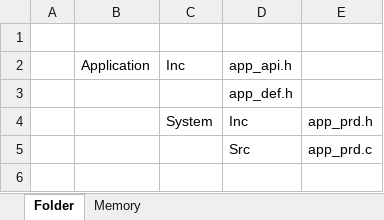
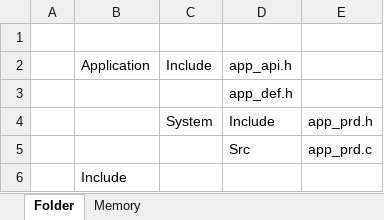
Before and after one commit to gtuja/Nucleo, an Excel workbook: doc/Resources/STM32L053R8_Playground.xlsx, sheet Folder, drawn as a sheet; values as stored, in another font and other column widths than the file's, no borders; the diff names each change by its address in the sheet, - before the commit and + after, or states it on an @@ line.

```diff
--- a/doc/Resources/STM32L053R8_Playground.xlsx (sheet Folder)
+++ b/doc/Resources/STM32L053R8_Playground.xlsx (sheet Folder)
-C2: Inc
+C2: Include
-D4: Inc
+D4: Include
+row 6:  | Include
```
Also changed, not shown: sheet Memory.
